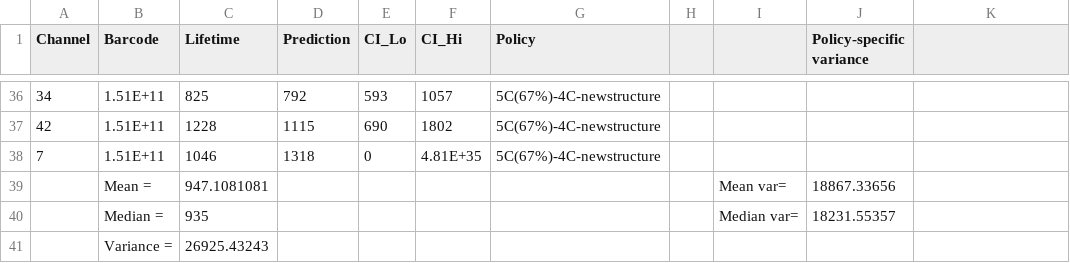
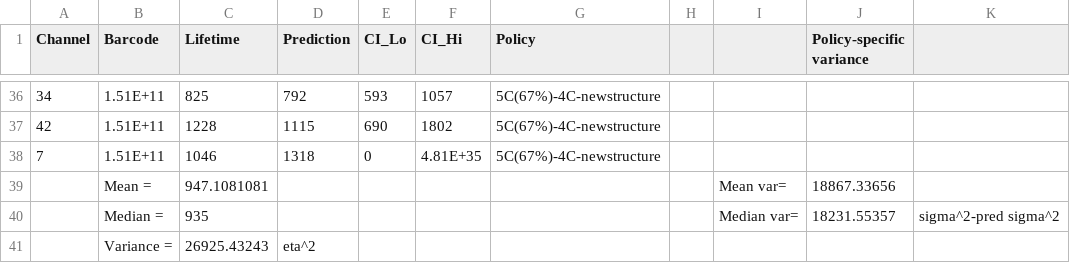
Before and after one commit to petermattia/battery-parameter-spaces, a CSV file: Parameter space visualizations/variance estimates.csv, drawn as a sheet; only a part is shown, gaps mark what is left out; the diff names each change by its address in the sheet, - before the commit and + after, or states it on an @@ line.

```diff
--- a/Parameter space visualizations/variance estimates.csv
+++ b/Parameter space visualizations/variance estimates.csv
-K40: (empty)
+K40: sigma^2-pred sigma^2
-D41 (Prediction): (empty)
+D41 (Prediction): eta^2
```
Also changed, not shown: 1 other file.
